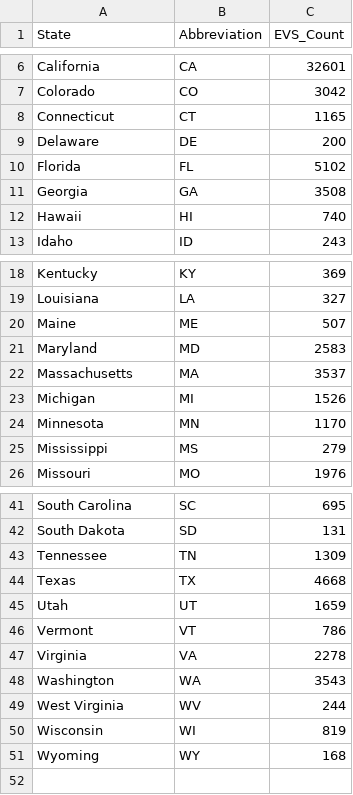
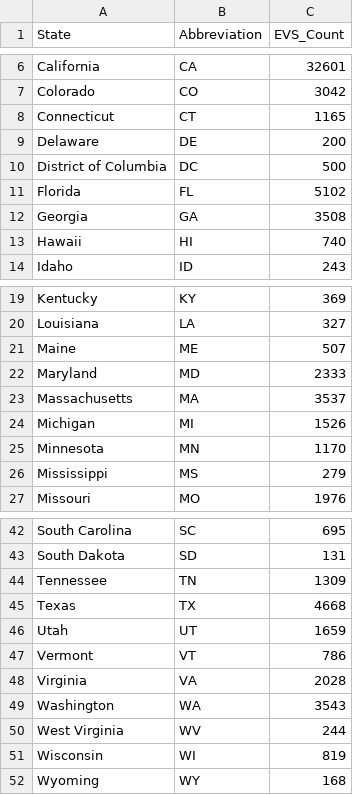
Before and after one commit to chrismgentry/GIS1-Exercise-2, a CSV file: Data/ev_stations.csv, drawn as a sheet; only a part is shown, gaps mark what is left out.

Commit message:
data updated

```diff
--- a/Data/ev_stations.csv
+++ b/Data/ev_stations.csv
@@ -9,2 +9,3 @@ Connecticut,CT,1165
 Delaware,DE,200
+District of Columbia,DC,500
 Florida,FL,5102
@@ -20,3 +21,3 @@ Louisiana,LA,327
 Maine,ME,507
-Maryland,MD,2583
+Maryland,MD,2333
 Massachusetts,MA,3537
@@ -46,3 +47,3 @@ Utah,UT,1659
 Vermont,VT,786
-Virginia,VA,2278
+Virginia,VA,2028
 Washington,WA,3543
```
Also changed, not shown: 1 other file.
